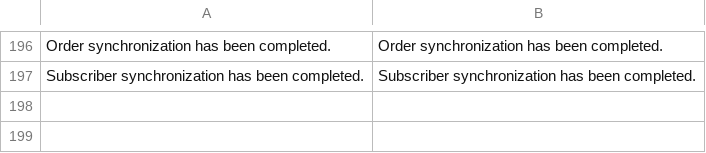
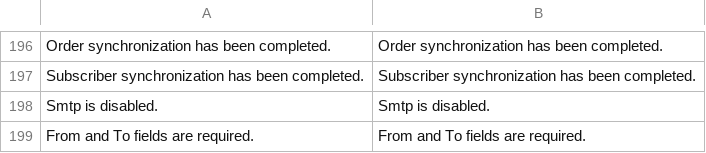
Before and after one commit to mageplaza/magento-2-smtp, a CSV file: i18n/en_US.csv, drawn as a sheet; only a part is shown, gaps mark what is left out; the diff names each change by its address in the sheet, - before the commit and + after, or states it on an @@ line.

```diff
--- a/i18n/en_US.csv
+++ b/i18n/en_US.csv
+row 198: Smtp is disabled. | Smtp is disabled.
+row 199: From and To fields are required. | From and To fields are required.
```
Also changed, not shown: 3 other files.
